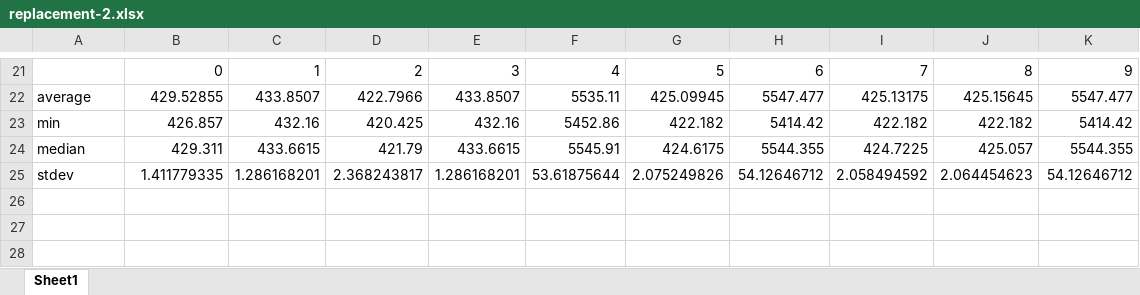
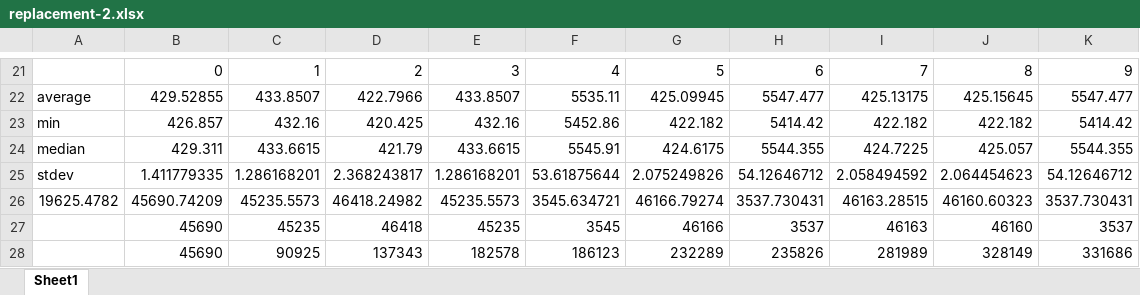
Before and after one commit to jsryu21/ga-2015-1, an Excel workbook: hw2/best_oper_result/replacement-2.xlsx, sheet Sheet1, drawn as a sheet; only a part is shown, gaps mark what is left out; values as stored, in another font and other column widths than the file's, no borders; charts and pictures not drawn; the diff names each change by its address in the sheet, - before the commit and + after, or states it on an @@ line.

```diff
--- a/hw2/best_oper_result/replacement-2.xlsx (sheet Sheet1)
+++ b/hw2/best_oper_result/replacement-2.xlsx (sheet Sheet1)
+row 26: 19625.4782 | 45690.74209 | 45235.5573 | 46418.24982 | 45235.5573 | 3545.634721 | 46166.79274 | 3537.730431 | 46163.28515 | 46160.60323 | 3537.730431
+row 27:  | 45690 | 45235 | 46418 | 45235 | 3545 | 46166 | 3537 | 46163 | 46160 | 3537
+row 28:  | 45690 | 90925 | 137343 | 182578 | 186123 | 232289 | 235826 | 281989 | 328149 | 331686
```
Also changed, not shown: charts or pictures, hw2/best_oper_result/crossover-3.xlsx, hw2/best_oper_result/mutation-8.xlsx, 3 other files.
